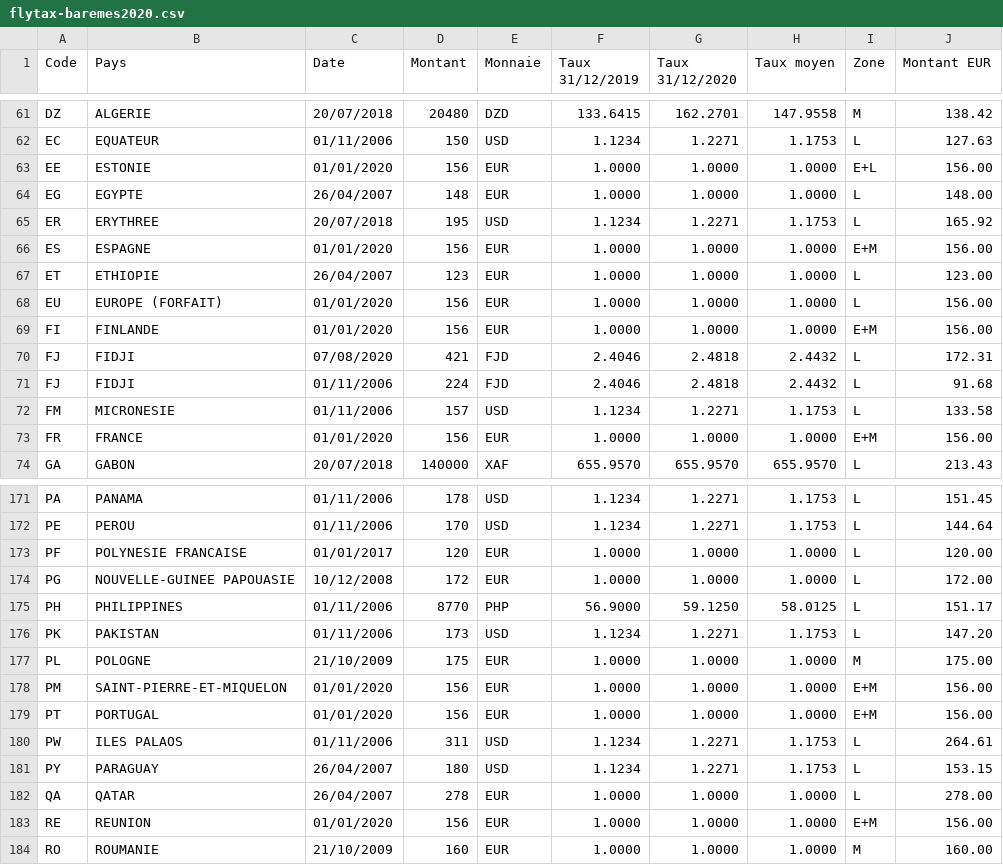
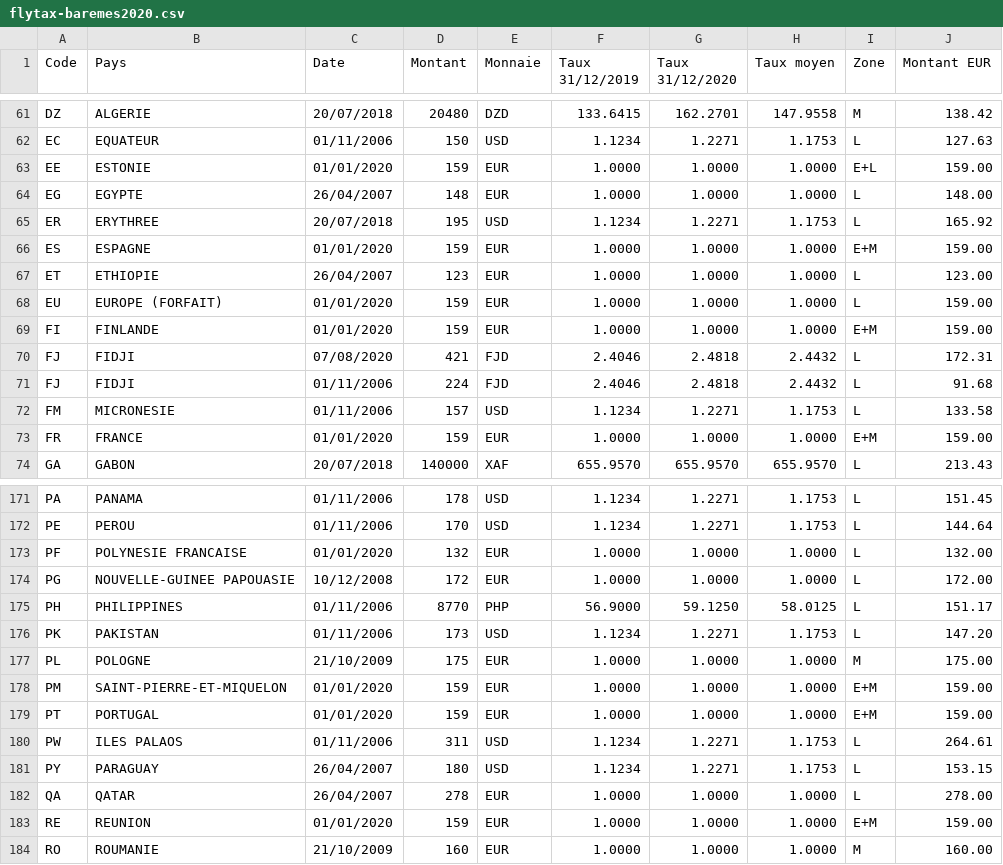
Before and after one commit to flyingeek/flytax, a CSV file: data/flytax-baremes2020.csv, drawn as a sheet; only a part is shown, gaps mark what is left out; the diff covers the shown part only.

Commit message:
TaxData update for 2020

```diff
--- a/data/flytax-baremes2020.csv
+++ b/data/flytax-baremes2020.csv
@@ -62,9 +62,9 @@
 "EC","EQUATEUR","01/11/2006",150,"USD",1.1234,1.2271,1.1753,"L",127.63
-"EE","ESTONIE","01/01/2020",156,"EUR",1.0000,1.0000,1.0000,"E+L",156.00
+"EE","ESTONIE","01/01/2020",159,"EUR",1.0000,1.0000,1.0000,"E+L",159.00
 "EG","EGYPTE","26/04/2007",148,"EUR",1.0000,1.0000,1.0000,"L",148.00
 "ER","ERYTHREE","20/07/2018",195,"USD",1.1234,1.2271,1.1753,"L",165.92
-"ES","ESPAGNE","01/01/2020",156,"EUR",1.0000,1.0000,1.0000,"E+M",156.00
+"ES","ESPAGNE","01/01/2020",159,"EUR",1.0000,1.0000,1.0000,"E+M",159.00
 "ET","ETHIOPIE","26/04/2007",123,"EUR",1.0000,1.0000,1.0000,"L",123.00
-"EU","EUROPE (FORFAIT)","01/01/2020",156,"EUR",1.0000,1.0000,1.0000,"L",156.00
-"FI","FINLANDE","01/01/2020",156,"EUR",1.0000,1.0000,1.0000,"E+M",156.00
+"EU","EUROPE (FORFAIT)","01/01/2020",159,"EUR",1.0000,1.0000,1.0000,"L",159.00
+"FI","FINLANDE","01/01/2020",159,"EUR",1.0000,1.0000,1.0000,"E+M",159.00
 "FJ","FIDJI","07/08/2020",421,"FJD",2.4046,2.4818,2.4432,"L",172.31
@@ -72,3 +72,3 @@
 "FM","MICRONESIE","01/11/2006",157,"USD",1.1234,1.2271,1.1753,"L",133.58
-"FR","FRANCE","01/01/2020",156,"EUR",1.0000,1.0000,1.0000,"E+M",156.00
+"FR","FRANCE","01/01/2020",159,"EUR",1.0000,1.0000,1.0000,"E+M",159.00
 "GA","GABON","20/07/2018",140000,"XAF",655.9570,655.9570,655.9570,"L",213.43
@@ -172,3 +172,3 @@
 "PE","PEROU","01/11/2006",170,"USD",1.1234,1.2271,1.1753,"L",144.64
-"PF","POLYNESIE FRANCAISE","01/01/2017",120,"EUR",1.0000,1.0000,1.0000,"L",120.00
+"PF","POLYNESIE FRANCAISE","01/01/2020",132,"EUR",1.0000,1.0000,1.0000,"L",132.00
 "PG","NOUVELLE-GUINEE PAPOUASIE","10/12/2008",172,"EUR",1.0000,1.0000,1.0000,"L",172.00
@@ -177,4 +177,4 @@
 "PL","POLOGNE","21/10/2009",175,"EUR",1.0000,1.0000,1.0000,"M",175.00
-"PM","SAINT-PIERRE-ET-MIQUELON","01/01/2020",156,"EUR",1.0000,1.0000,1.0000,"E+M",156.00
-"PT","PORTUGAL","01/01/2020",156,"EUR",1.0000,1.0000,1.0000,"E+M",156.00
+"PM","SAINT-PIERRE-ET-MIQUELON","01/01/2020",159,"EUR",1.0000,1.0000,1.0000,"E+M",159.00
+"PT","PORTUGAL","01/01/2020",159,"EUR",1.0000,1.0000,1.0000,"E+M",159.00
 "PW","ILES PALAOS","01/11/2006",311,"USD",1.1234,1.2271,1.1753,"L",264.61
@@ -182,3 +182,3 @@
 "QA","QATAR","26/04/2007",278,"EUR",1.0000,1.0000,1.0000,"L",278.00
-"RE","REUNION","01/01/2020",156,"EUR",1.0000,1.0000,1.0000,"E+M",156.00
+"RE","REUNION","01/01/2020",159,"EUR",1.0000,1.0000,1.0000,"E+M",159.00
 "RO","ROUMANIE","21/10/2009",160,"EUR",1.0000,1.0000,1.0000,"M",160.00
```
Also changed, not shown: 48 edited cells elsewhere in this file, data/flytax-baremes2020.tsv, 2 other files.
